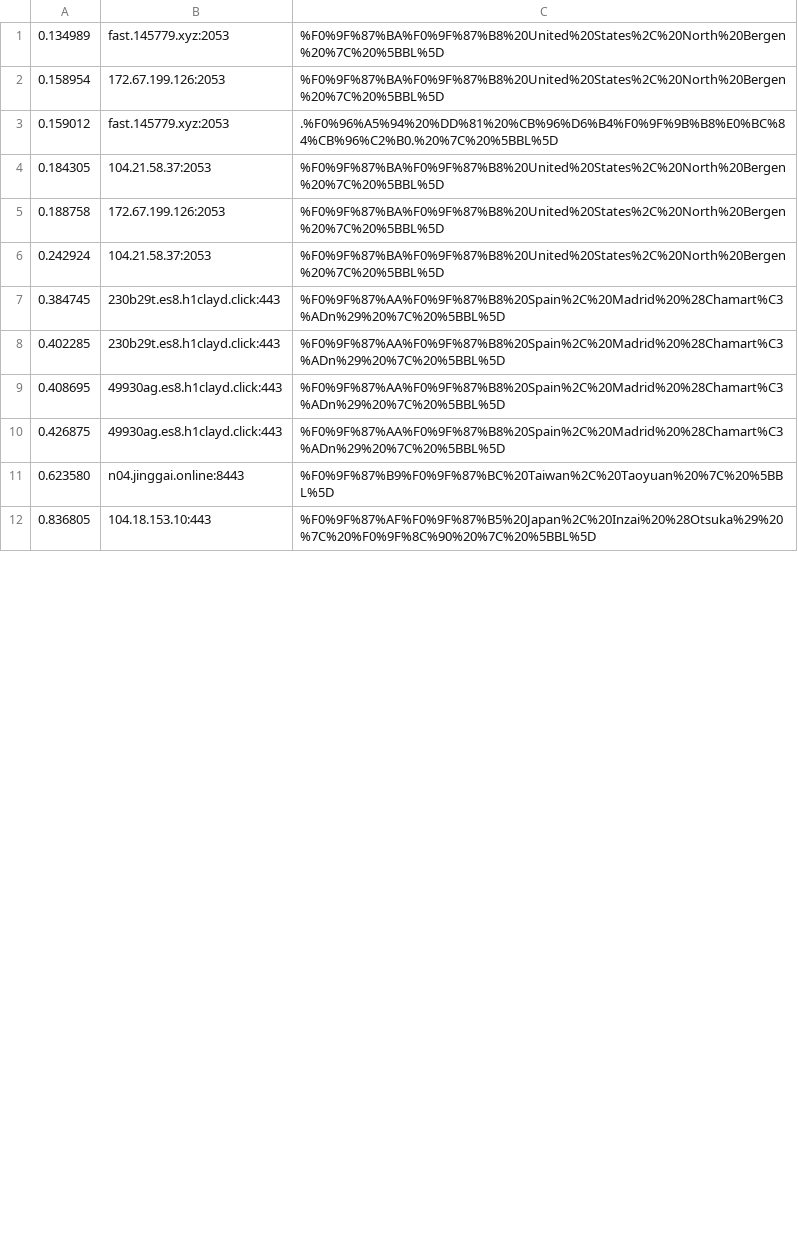
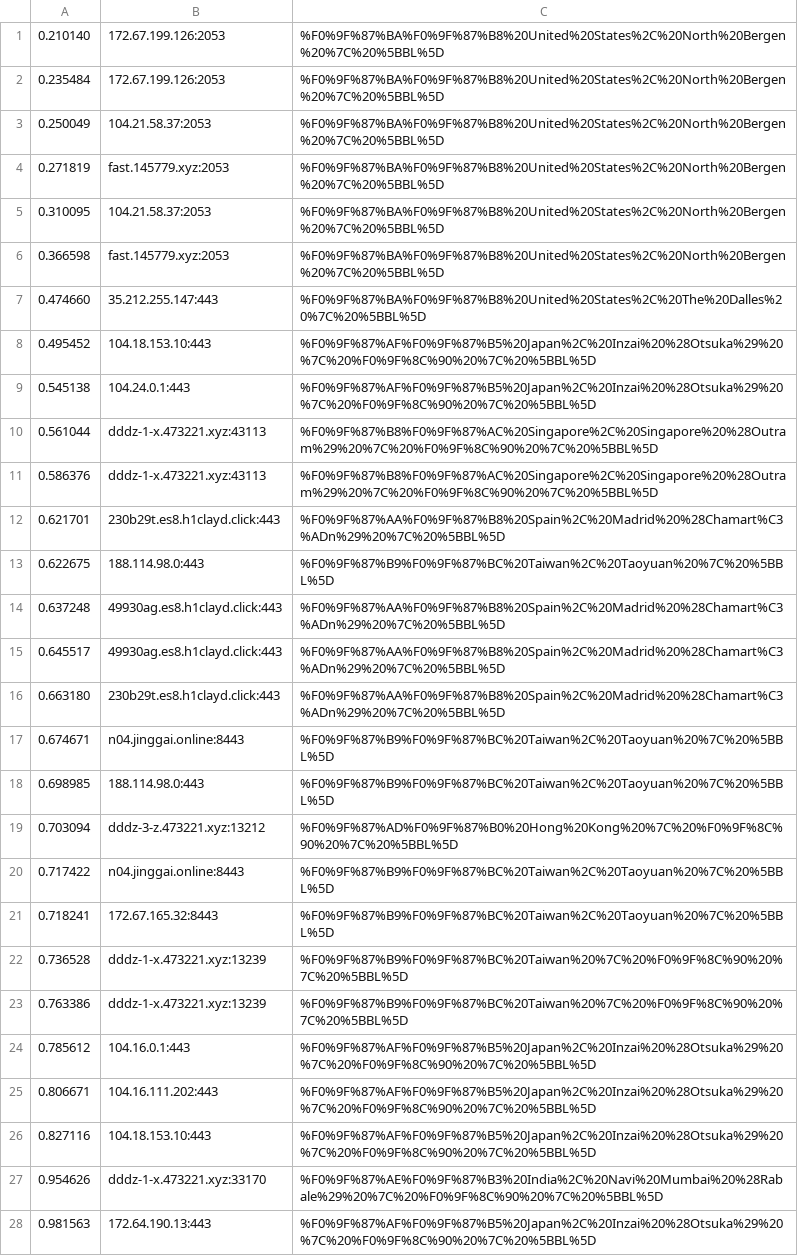
Before and after one commit to ST3P4P/Vless_Pool, a TSV file: data/good.tsv, drawn as a sheet; only a part is shown; the diff covers the shown part only.

```diff
--- a/data/good.tsv
+++ b/data/good.tsv
@@ -1,12 +1,28 @@
-0.134989	fast.145779.xyz:2053	%F0%9F%87%BA%F0%9F%87%B8%20United%20States%2C%20North%20Bergen%20%7C%20%5BBL%5D
-0.158954	172.67.199.126:2053	%F0%9F%87%BA%F0%9F%87%B8%20United%20States%2C%20North%20Bergen%20%7C%20%5BBL%5D
-0.159012	fast.145779.xyz:2053	.%F0%96%A5%94%20%DD%81%20%CB%96%D6%B4%F0%9F%9B%B8%E0%BC%84%CB%96%C2%B0.%20%7C%20%5BBL%5D
-0.184305	104.21.58.37:2053	%F0%9F%87%BA%F0%9F%87%B8%20United%20States%2C%20North%20Bergen%20%7C%20%5BBL%5D
-0.188758	172.67.199.126:2053	%F0%9F%87%BA%F0%9F%87%B8%20United%20States%2C%20North%20Bergen%20%7C%20%5BBL%5D
-0.242924	104.21.58.37:2053	%F0%9F%87%BA%F0%9F%87%B8%20United%20States%2C%20North%20Bergen%20%7C%20%5BBL%5D
-0.384745	230b29t.es8.h1clayd.click:443	%F0%9F%87%AA%F0%9F%87%B8%20Spain%2C%20Madrid%20%28Chamart%C3%ADn%29%20%7C%20%5BBL%5D
-0.402285	230b29t.es8.h1clayd.click:443	%F0%9F%87%AA%F0%9F%87%B8%20Spain%2C%20Madrid%20%28Chamart%C3%ADn%29%20%7C%20%5BBL%5D
-0.408695	49930ag.es8.h1clayd.click:443	%F0%9F%87%AA%F0%9F%87%B8%20Spain%2C%20Madrid%20%28Chamart%C3%ADn%29%20%7C%20%5BBL%5D
-0.426875	49930ag.es8.h1clayd.click:443	%F0%9F%87%AA%F0%9F%87%B8%20Spain%2C%20Madrid%20%28Chamart%C3%ADn%29%20%7C%20%5BBL%5D
-0.623580	n04.jinggai.online:8443	%F0%9F%87%B9%F0%9F%87%BC%20Taiwan%2C%20Taoyuan%20%7C%20%5BBL%5D
-0.836805	104.18.153.10:443	%F0%9F%87%AF%F0%9F%87%B5%20Japan%2C%20Inzai%20%28Otsuka%29%20%7C%20%F0%9F%8C%90%20%7C%20%5BBL%5D
+0.210140	172.67.199.126:2053	%F0%9F%87%BA%F0%9F%87%B8%20United%20States%2C%20North%20Bergen%20%7C%20%5BBL%5D
+0.235484	172.67.199.126:2053	%F0%9F%87%BA%F0%9F%87%B8%20United%20States%2C%20North%20Bergen%20%7C%20%5BBL%5D
+0.250049	104.21.58.37:2053	%F0%9F%87%BA%F0%9F%87%B8%20United%20States%2C%20North%20Bergen%20%7C%20%5BBL%5D
+0.271819	fast.145779.xyz:2053	%F0%9F%87%BA%F0%9F%87%B8%20United%20States%2C%20North%20Bergen%20%7C%20%5BBL%5D
+0.310095	104.21.58.37:2053	%F0%9F%87%BA%F0%9F%87%B8%20United%20States%2C%20North%20Bergen%20%7C%20%5BBL%5D
+0.366598	fast.145779.xyz:2053	%F0%9F%87%BA%F0%9F%87%B8%20United%20States%2C%20North%20Bergen%20%7C%20%5BBL%5D
+0.474660	35.212.255.147:443	%F0%9F%87%BA%F0%9F%87%B8%20United%20States%2C%20The%20Dalles%20%7C%20%5BBL%5D
+0.495452	104.18.153.10:443	%F0%9F%87%AF%F0%9F%87%B5%20Japan%2C%20Inzai%20%28Otsuka%29%20%7C%20%F0%9F%8C%90%20%7C%20%5BBL%5D
+0.545138	104.24.0.1:443	%F0%9F%87%AF%F0%9F%87%B5%20Japan%2C%20Inzai%20%28Otsuka%29%20%7C%20%F0%9F%8C%90%20%7C%20%5BBL%5D
+0.561044	dddz-1-x.473221.xyz:43113	%F0%9F%87%B8%F0%9F%87%AC%20Singapore%2C%20Singapore%20%28Outram%29%20%7C%20%F0%9F%8C%90%20%7C%20%5BBL%5D
+0.586376	dddz-1-x.473221.xyz:43113	%F0%9F%87%B8%F0%9F%87%AC%20Singapore%2C%20Singapore%20%28Outram%29%20%7C%20%F0%9F%8C%90%20%7C%20%5BBL%5D
+0.621701	230b29t.es8.h1clayd.click:443	%F0%9F%87%AA%F0%9F%87%B8%20Spain%2C%20Madrid%20%28Chamart%C3%ADn%29%20%7C%20%5BBL%5D
+0.622675	188.114.98.0:443	%F0%9F%87%B9%F0%9F%87%BC%20Taiwan%2C%20Taoyuan%20%7C%20%5BBL%5D
+0.637248	49930ag.es8.h1clayd.click:443	%F0%9F%87%AA%F0%9F%87%B8%20Spain%2C%20Madrid%20%28Chamart%C3%ADn%29%20%7C%20%5BBL%5D
+0.645517	49930ag.es8.h1clayd.click:443	%F0%9F%87%AA%F0%9F%87%B8%20Spain%2C%20Madrid%20%28Chamart%C3%ADn%29%20%7C%20%5BBL%5D
+0.663180	230b29t.es8.h1clayd.click:443	%F0%9F%87%AA%F0%9F%87%B8%20Spain%2C%20Madrid%20%28Chamart%C3%ADn%29%20%7C%20%5BBL%5D
+0.674671	n04.jinggai.online:8443	%F0%9F%87%B9%F0%9F%87%BC%20Taiwan%2C%20Taoyuan%20%7C%20%5BBL%5D
+0.698985	188.114.98.0:443	%F0%9F%87%B9%F0%9F%87%BC%20Taiwan%2C%20Taoyuan%20%7C%20%5BBL%5D
+0.703094	dddz-3-z.473221.xyz:13212	%F0%9F%87%AD%F0%9F%87%B0%20Hong%20Kong%20%7C%20%F0%9F%8C%90%20%7C%20%5BBL%5D
+0.717422	n04.jinggai.online:8443	%F0%9F%87%B9%F0%9F%87%BC%20Taiwan%2C%20Taoyuan%20%7C%20%5BBL%5D
+0.718241	172.67.165.32:8443	%F0%9F%87%B9%F0%9F%87%BC%20Taiwan%2C%20Taoyuan%20%7C%20%5BBL%5D
+0.736528	dddz-1-x.473221.xyz:13239	%F0%9F%87%B9%F0%9F%87%BC%20Taiwan%20%7C%20%F0%9F%8C%90%20%7C%20%5BBL%5D
+0.763386	dddz-1-x.473221.xyz:13239	%F0%9F%87%B9%F0%9F%87%BC%20Taiwan%20%7C%20%F0%9F%8C%90%20%7C%20%5BBL%5D
+0.785612	104.16.0.1:443	%F0%9F%87%AF%F0%9F%87%B5%20Japan%2C%20Inzai%20%28Otsuka%29%20%7C%20%F0%9F%8C%90%20%7C%20%5BBL%5D
+0.806671	104.16.111.202:443	%F0%9F%87%AF%F0%9F%87%B5%20Japan%2C%20Inzai%20%28Otsuka%29%20%7C%20%F0%9F%8C%90%20%7C%20%5BBL%5D
+0.827116	104.18.153.10:443	%F0%9F%87%AF%F0%9F%87%B5%20Japan%2C%20Inzai%20%28Otsuka%29%20%7C%20%F0%9F%8C%90%20%7C%20%5BBL%5D
+0.954626	dddz-1-x.473221.xyz:33170	%F0%9F%87%AE%F0%9F%87%B3%20India%2C%20Navi%20Mumbai%20%28Rabale%29%20%7C%20%F0%9F%8C%90%20%7C%20%5BBL%5D
+0.981563	172.64.190.13:443	%F0%9F%87%AF%F0%9F%87%B5%20Japan%2C%20Inzai%20%28Otsuka%29%20%7C%20%F0%9F%8C%90%20%7C%20%5BBL%5D
```
Also changed, not shown: 23 added rows, 8 removed rows and 8 edited cells elsewhere in this file, 2 other files.
